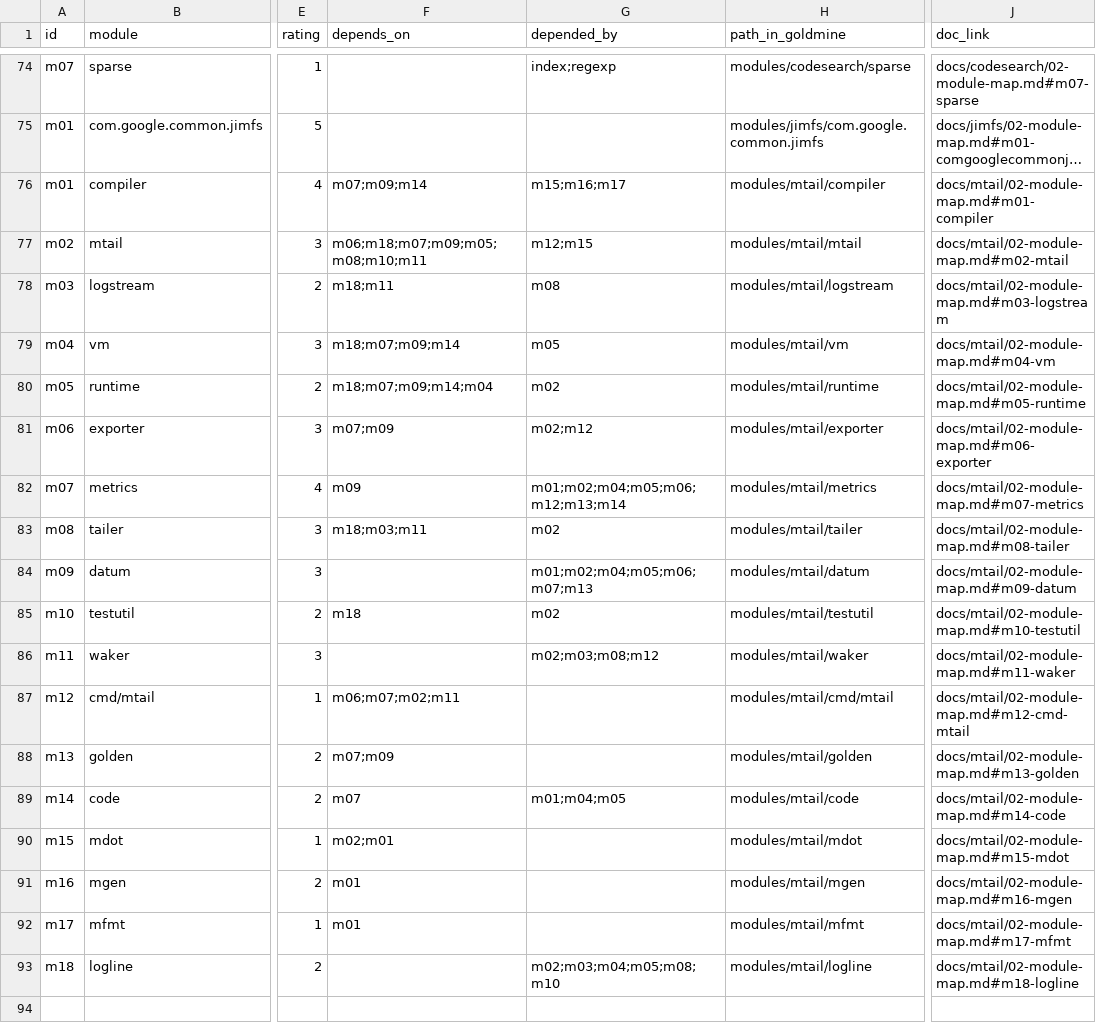
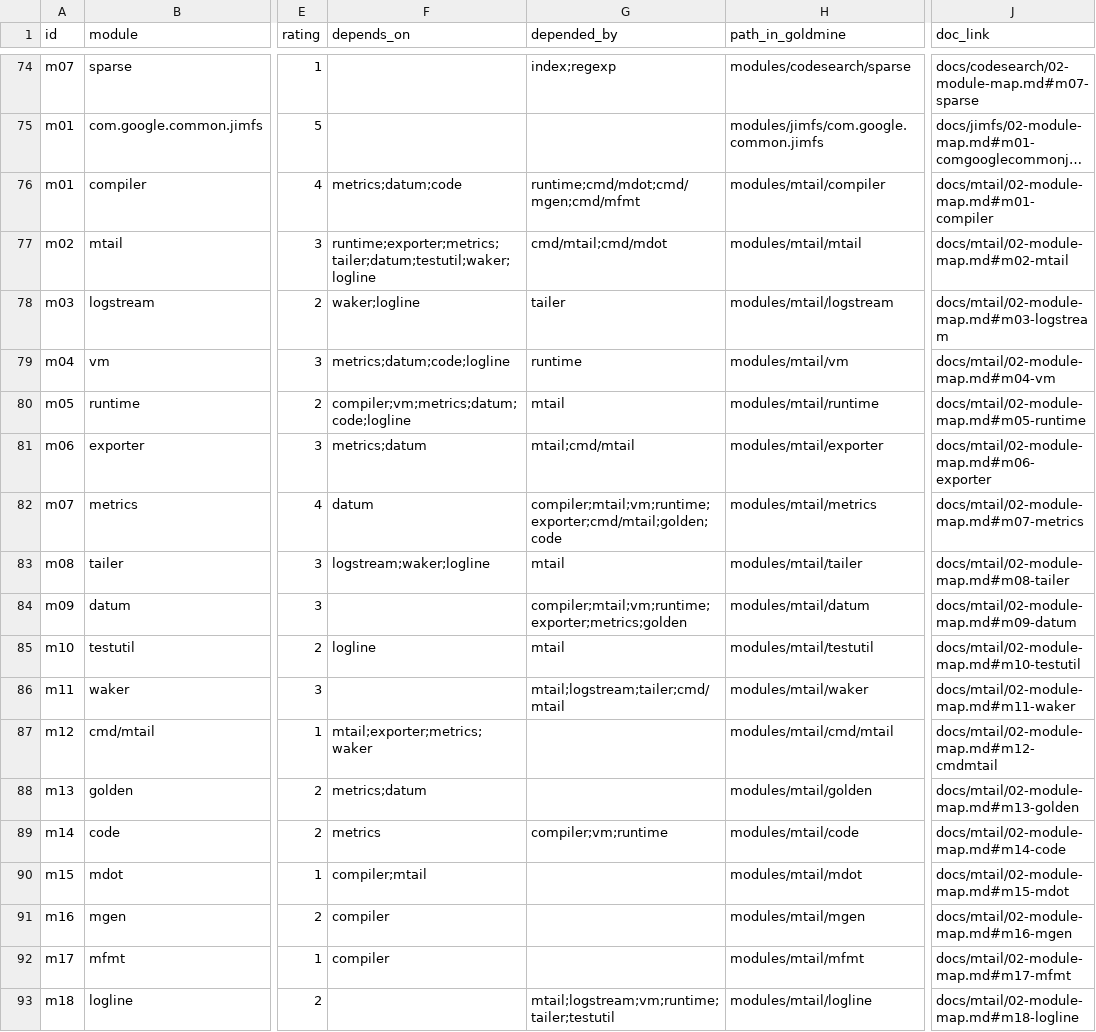
Before and after one commit to Stellarhold170NT/cassian, a CSV file: matrix/matrix.csv, drawn as a sheet; only a part is shown, gaps mark what is left out; long unchanged cells end in …; the diff names each change by its address in the sheet, - before the commit and + after, or states it on an @@ line.

Commit message:
docs: mtail P1-P7 (main@4c7e0e1174ac1ead032efe28d86428bbbe0ae145)

```diff
--- a/matrix/matrix.csv
+++ b/matrix/matrix.csv
-F76 (depends_on): m07;m09;m14
+F76 (depends_on): metrics;datum;code
-G76 (depended_by): m15;m16;m17
+G76 (depended_by): runtime;cmd/mdot;cmd/mgen;cmd/mfmt
-F77 (depends_on): m06;m18;m07;m09;m05;m08;m10;m11
+F77 (depends_on): runtime;exporter;metrics;tailer;datum;testutil;waker;logline
-G77 (depended_by): m12;m15
+G77 (depended_by): cmd/mtail;cmd/mdot
-F78 (depends_on): m18;m11
+F78 (depends_on): waker;logline
-G78 (depended_by): m08
+G78 (depended_by): tailer
-F79 (depends_on): m18;m07;m09;m14
+F79 (depends_on): metrics;datum;code;logline
-G79 (depended_by): m05
+G79 (depended_by): runtime
-F80 (depends_on): m18;m07;m09;m14;m04
+F80 (depends_on): compiler;vm;metrics;datum;code;logline
-G80 (depended_by): m02
+G80 (depended_by): mtail
-F81 (depends_on): m07;m09
+F81 (depends_on): metrics;datum
-G81 (depended_by): m02;m12
+G81 (depended_by): mtail;cmd/mtail
-F82 (depends_on): m09
+F82 (depends_on): datum
-G82 (depended_by): m01;m02;m04;m05;m06;m12;m13;m14
+G82 (depended_by): compiler;mtail;vm;runtime;exporter;cmd/mtail;golden;code
-F83 (depends_on): m18;m03;m11
+F83 (depends_on): logstream;waker;logline
-G83 (depended_by): m02
+G83 (depended_by): mtail
-G84 (depended_by): m01;m02;m04;m05;m06;m07;m13
+G84 (depended_by): compiler;mtail;vm;runtime;exporter;metrics;golden
-F85 (depends_on): m18
+F85 (depends_on): logline
-G85 (depended_by): m02
+G85 (depended_by): mtail
-G86 (depended_by): m02;m03;m08;m12
+G86 (depended_by): mtail;logstream;tailer;cmd/mtail
-F87 (depends_on): m06;m07;m02;m11
+F87 (depends_on): mtail;exporter;metrics;waker
-J87 (doc_link): docs/mtail/02-module-map.md#m12-cmd-mtail
+J87 (doc_link): docs/mtail/02-module-map.md#m12-cmdmtail
-F88 (depends_on): m07;m09
+F88 (depends_on): metrics;datum
-F89 (depends_on): m07
+F89 (depends_on): metrics
-G89 (depended_by): m01;m04;m05
+G89 (depended_by): compiler;vm;runtime
-F90 (depends_on): m02;m01
+F90 (depends_on): compiler;mtail
-F91:F92 (depends_on): m01
+F91:F92 (depends_on): compiler
-G93 (depended_by): m02;m03;m04;m05;m08;m10
+G93 (depended_by): mtail;logstream;vm;runtime;tailer;testutil
```
Also changed, not shown: 14 other files.
